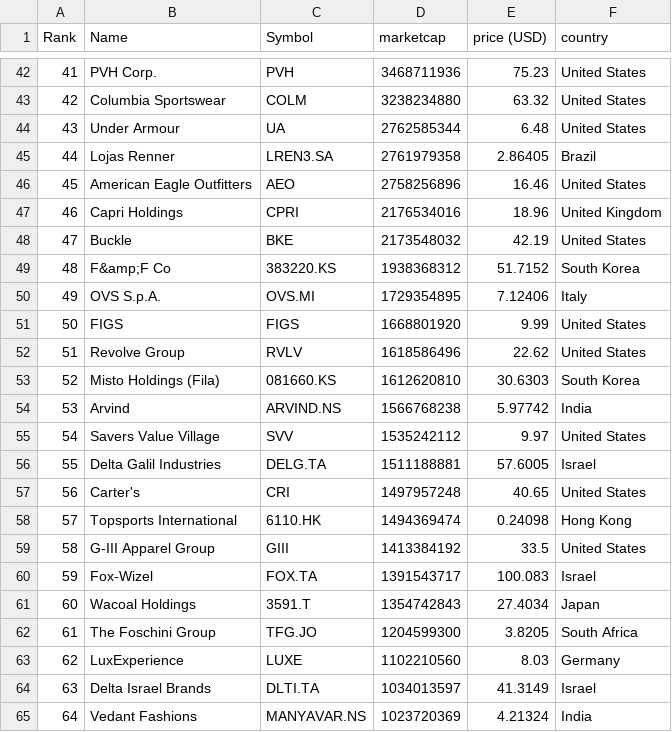
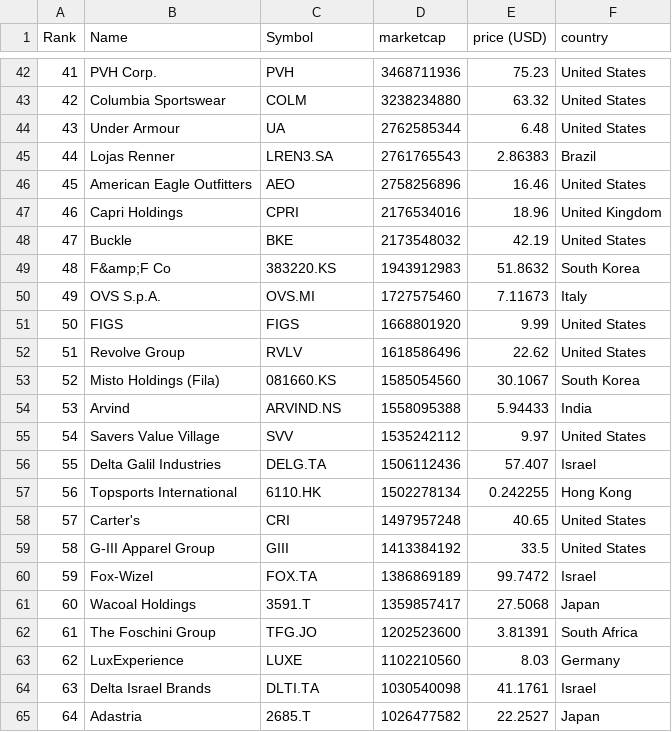
Before and after one commit to Roygel30/merida-june-6-2024, a CSV file: companies-all.csv, drawn as a sheet; only a part is shown, gaps mark what is left out; the diff covers the shown part only.

```diff
--- a/companies-all.csv
+++ b/companies-all.csv
@@ -44,3 +44,3 @@
 "43","Under Armour","UA","2762585344","6.48","United States"
-"44","Lojas Renner","LREN3.SA","2761979358","2.86405","Brazil"
+"44","Lojas Renner","LREN3.SA","2761765543","2.86383","Brazil"
 "45","American Eagle Outfitters","AEO","2758256896","16.46","United States"
@@ -48,18 +48,18 @@
 "47","Buckle","BKE","2173548032","42.19","United States"
-"48","F&amp;F Co","383220.KS","1938368312","51.7152","South Korea"
-"49","OVS S.p.A.","OVS.MI","1729354895","7.12406","Italy"
+"48","F&amp;F Co","383220.KS","1943912983","51.8632","South Korea"
+"49","OVS S.p.A.","OVS.MI","1727575460","7.11673","Italy"
 "50","FIGS","FIGS","1668801920","9.99","United States"
 "51","Revolve Group","RVLV","1618586496","22.62","United States"
-"52","Misto Holdings (Fila)","081660.KS","1612620810","30.6303","South Korea"
-"53","Arvind","ARVIND.NS","1566768238","5.97742","India"
+"52","Misto Holdings (Fila)","081660.KS","1585054560","30.1067","South Korea"
+"53","Arvind","ARVIND.NS","1558095388","5.94433","India"
 "54","Savers Value Village","SVV","1535242112","9.97","United States"
-"55","Delta Galil Industries","DELG.TA","1511188881","57.6005","Israel"
-"56","Carter's","CRI","1497957248","40.65","United States"
-"57","Topsports International","6110.HK","1494369474","0.24098","Hong Kong"
+"55","Delta Galil Industries","DELG.TA","1506112436","57.407","Israel"
+"56","Topsports International","6110.HK","1502278134","0.242255","Hong Kong"
+"57","Carter's","CRI","1497957248","40.65","United States"
 "58","G-III Apparel Group","GIII","1413384192","33.5","United States"
-"59","Fox-Wizel","FOX.TA","1391543717","100.083","Israel"
-"60","Wacoal Holdings","3591.T","1354742843","27.4034","Japan"
-"61","The Foschini Group","TFG.JO","1204599300","3.8205","South Africa"
+"59","Fox-Wizel","FOX.TA","1386869189","99.7472","Israel"
+"60","Wacoal Holdings","3591.T","1359857417","27.5068","Japan"
+"61","The Foschini Group","TFG.JO","1202523600","3.81391","South Africa"
 "62","LuxExperience","LUXE","1102210560","8.03","Germany"
-"63","Delta Israel Brands","DLTI.TA","1034013597","41.3149","Israel"
-"64","Vedant Fashions","MANYAVAR.NS","1023720369","4.21324","India"
+"63","Delta Israel Brands","DLTI.TA","1030540098","41.1761","Israel"
+"64","Adastria","2685.T","1026477582","22.2527","Japan"
```
Also changed, not shown: 126 edited cells elsewhere in this file, companies_france.csv, companies_germany.csv, 1 other file.
